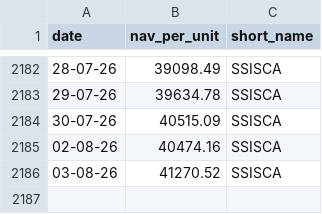
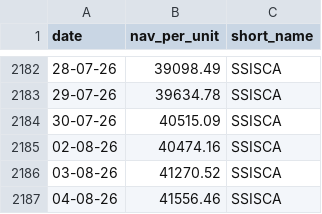
Before and after one commit to nguyen-q-huy/Fund-NAV-Archive, a CSV file: data/SSISCA.csv, drawn as a sheet; only a part is shown, gaps mark what is left out.

Commit message:
chore: update fund NAV data 2026-08-05

```diff
--- a/data/SSISCA.csv
+++ b/data/SSISCA.csv
@@ -2186 +2186,2 @@ date,nav_per_unit,short_name
 03-08-26,41270.52,SSISCA
+04-08-26,41556.46,SSISCA
```
